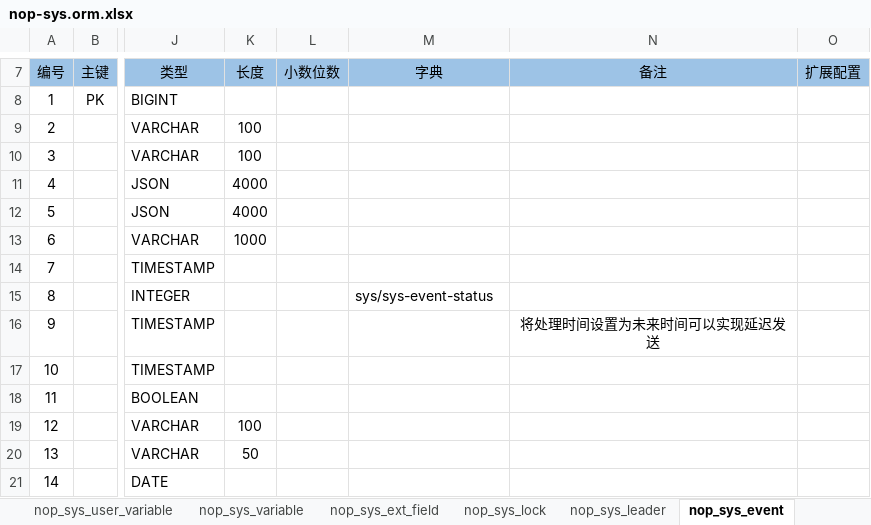
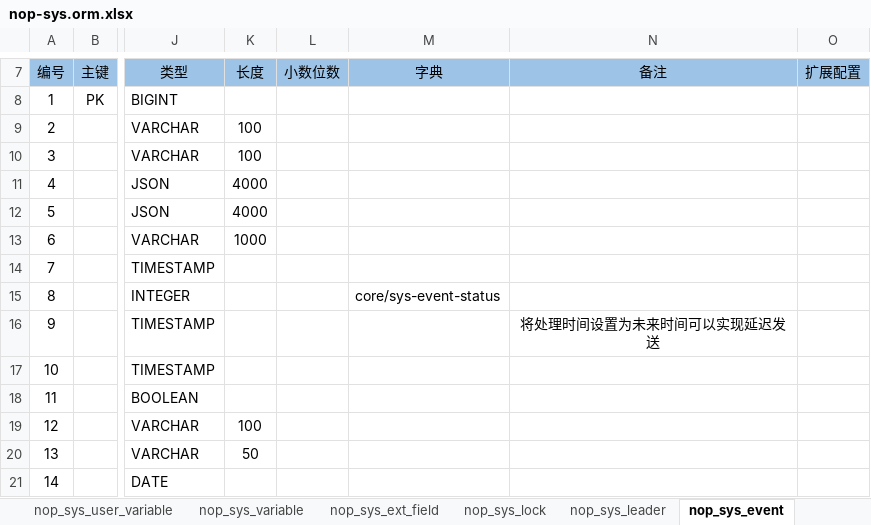
Before and after one commit to entropy-cloud/nop-entropy, an Excel workbook: nop-sys/model/nop-sys.orm.xlsx, sheet nop_sys_event, drawn as a sheet; only a part is shown, gaps mark what is left out; values as stored, in another font and other column widths than the file's, no borders; the diff names each change by its address in the sheet, - before the commit and + after, or states it on an @@ line.

```diff
--- a/nop-sys/model/nop-sys.orm.xlsx (sheet nop_sys_event)
+++ b/nop-sys/model/nop-sys.orm.xlsx (sheet nop_sys_event)
-M15 (字典): sys/sys-event-status
+M15 (字典): core/sys-event-status
```
Also changed, not shown: 9 other files.
